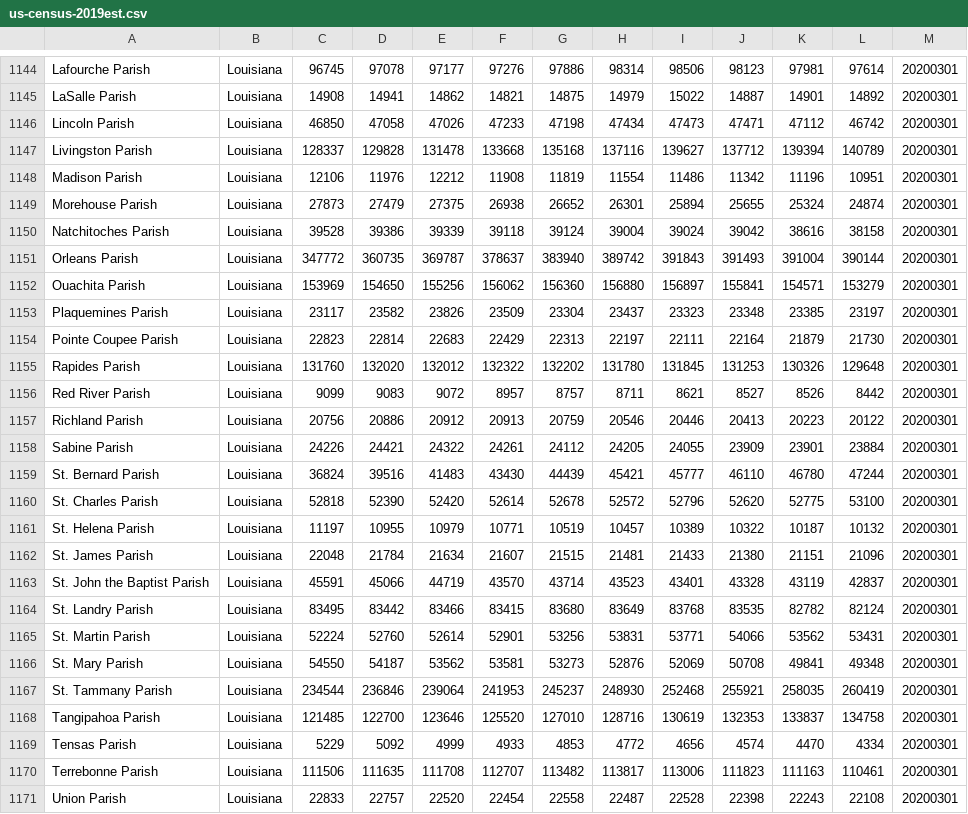
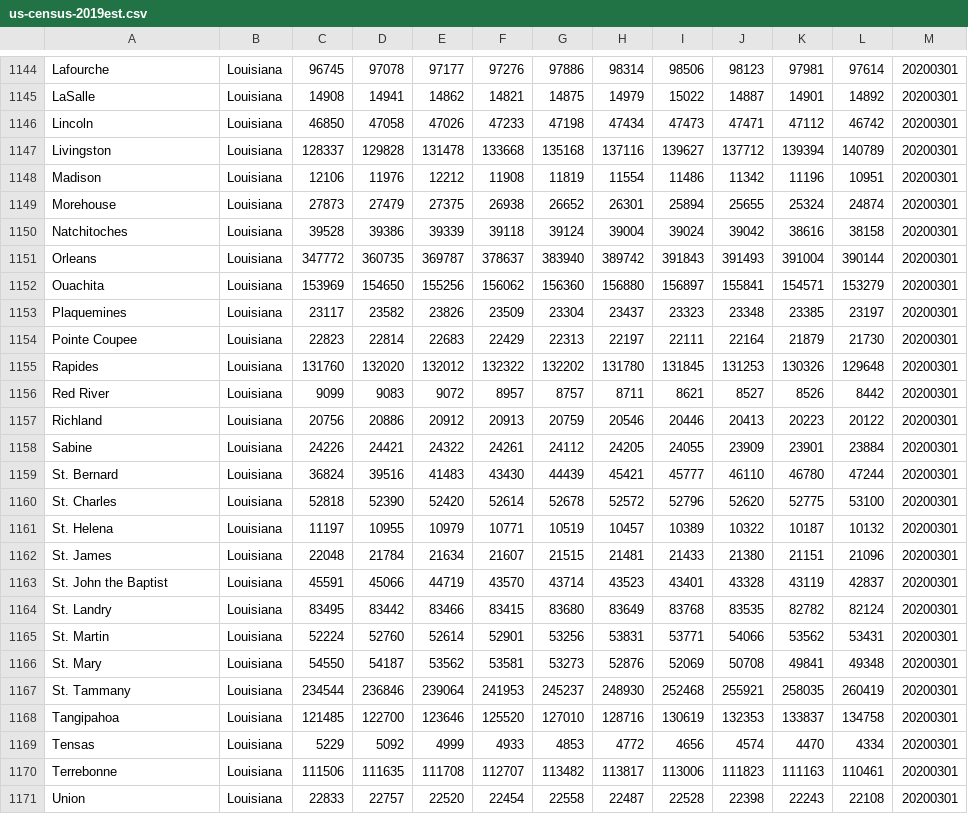
Before and after one commit to FrontCentr/covid19-splunk-app, a CSV file: lookups/us-census-2019est.csv, drawn as a sheet; only a part is shown, gaps mark what is left out; the diff covers the shown part only; the diff names each change by its address in the sheet, - before the commit and + after, or states it on an @@ line.

```diff
--- a/lookups/us-census-2019est.csv
+++ b/lookups/us-census-2019est.csv
-A1144: Lafourche Parish
+A1144: Lafourche
-A1145: LaSalle Parish
+A1145: LaSalle
-A1146: Lincoln Parish
+A1146: Lincoln
-A1147: Livingston Parish
+A1147: Livingston
-A1148: Madison Parish
+A1148: Madison
-A1149: Morehouse Parish
+A1149: Morehouse
-A1150: Natchitoches Parish
+A1150: Natchitoches
-A1151: Orleans Parish
+A1151: Orleans
-A1152: Ouachita Parish
+A1152: Ouachita
-A1153: Plaquemines Parish
+A1153: Plaquemines
-A1154: Pointe Coupee Parish
+A1154: Pointe Coupee
-A1155: Rapides Parish
+A1155: Rapides
-A1156: Red River Parish
+A1156: Red River
-A1157: Richland Parish
+A1157: Richland
-A1158: Sabine Parish
+A1158: Sabine
-A1159: St. Bernard Parish
+A1159: St. Bernard
-A1160: St. Charles Parish
+A1160: St. Charles
-A1161: St. Helena Parish
+A1161: St. Helena
-A1162: St. James Parish
+A1162: St. James
-A1163: St. John the Baptist Parish
+A1163: St. John the Baptist
-A1164: St. Landry Parish
+A1164: St. Landry
-A1165: St. Martin Parish
+A1165: St. Martin
-A1166: St. Mary Parish
+A1166: St. Mary
-A1167: St. Tammany Parish
+A1167: St. Tammany
-A1168: Tangipahoa Parish
+A1168: Tangipahoa
-A1169: Tensas Parish
+A1169: Tensas
-A1170: Terrebonne Parish
+A1170: Terrebonne
-A1171: Union Parish
+A1171: Union
```
Also changed, not shown: 81 edited cells elsewhere in this file.
